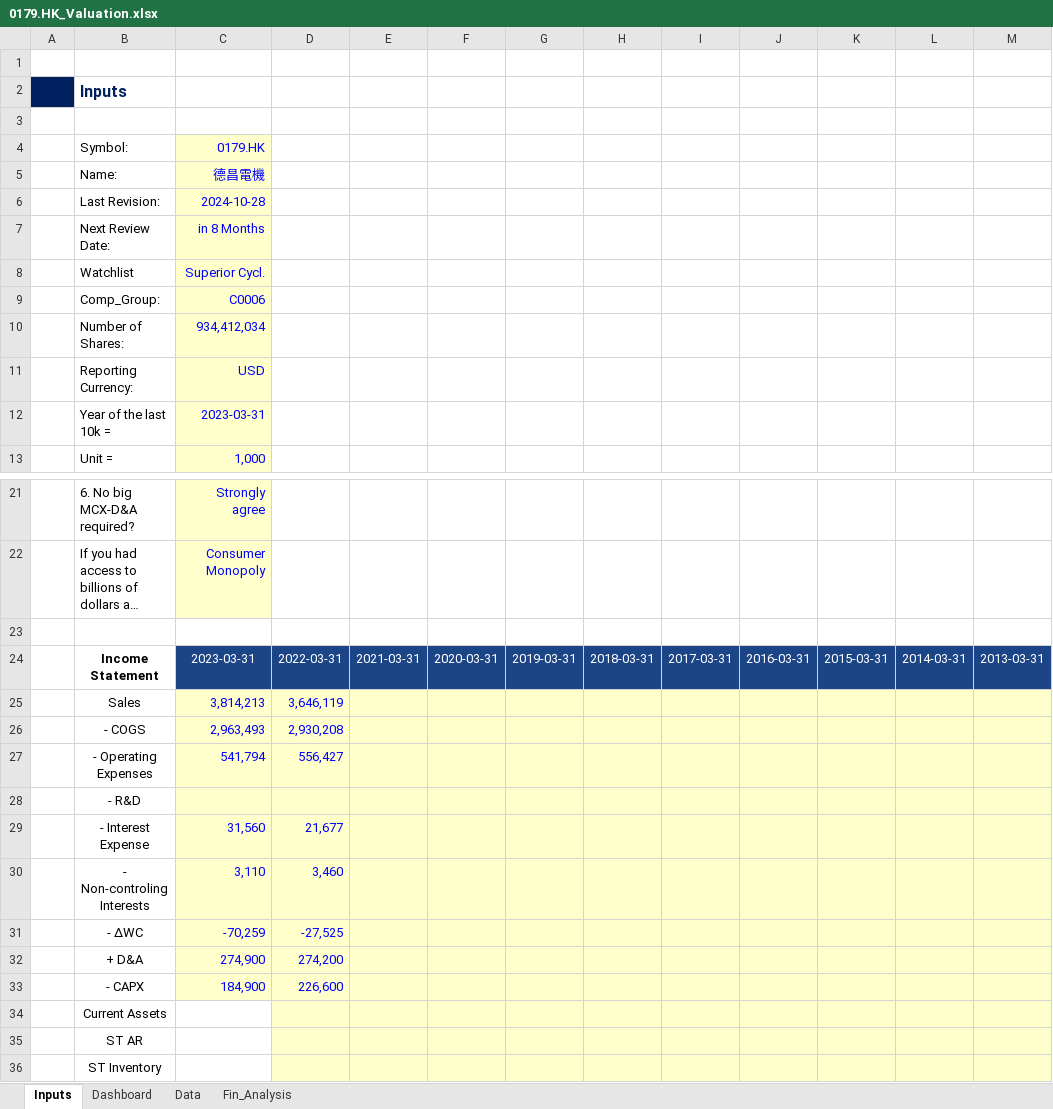
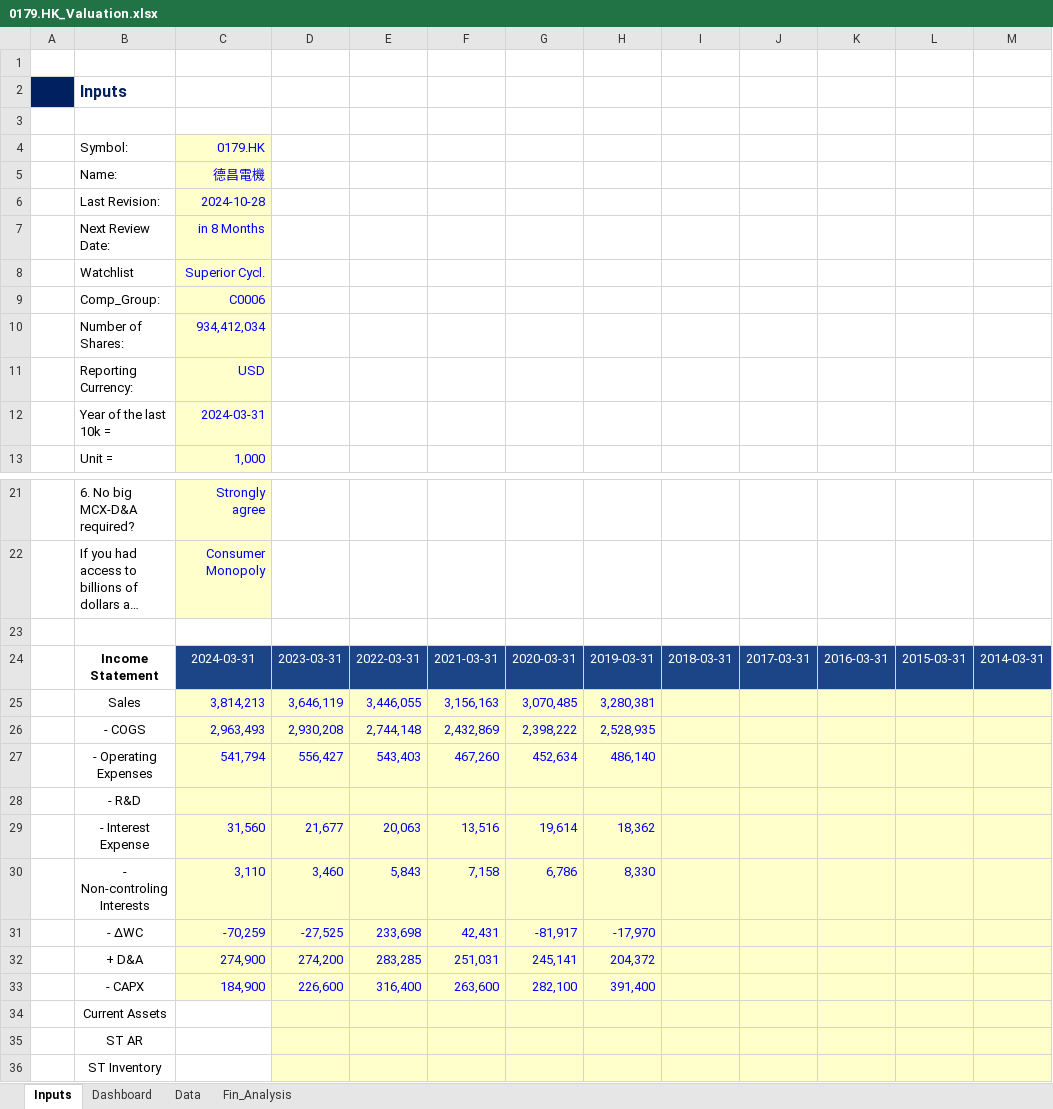
Before and after one commit to JerryChenz/Invest_Proc_Alpha, an Excel workbook: financial_models/opportunities/0179.HK_Valuation.xlsx, sheet Inputs, drawn as a sheet; only a part is shown, gaps mark what is left out; long unchanged cells end in …; values as stored, in another font and other column widths than the file's, no borders; conditional formats not drawn; removed rows and columns are numbered as before the commit, all else as after; the diff covers the shown part only; the diff names each change by its address in the sheet, - before the commit and + after, or states it on an @@ line.

```diff
--- a/financial_models/opportunities/0179.HK_Valuation.xlsx (sheet Inputs)
+++ b/financial_models/opportunities/0179.HK_Valuation.xlsx (sheet Inputs)
+column H, rows 24-33: 2019-03-31 | 3,280,381 | 2,528,935 | 486,140 |  | 18,362 | 8,330 | -17,970 | 204,372 | 391,400
-column M, row 24: 2013-03-31
-C12: 2023-03-31
+C12: 2024-03-31
-C24: 2023-03-31
+C24: 2024-03-31
-D24: 2022-03-31
+D24: 2023-03-31
-E24: 2021-03-31
+E24: 2022-03-31
-F24: 2020-03-31
+F24: 2021-03-31
-G24: 2019-03-31
+G24: 2020-03-31
-E25: (empty)
+E25: 3,446,055
-F25: (empty)
+F25: 3,156,163
-G25: (empty)
+G25: 3,070,485
-E26: (empty)
+E26: 2,744,148
-F26: (empty)
+F26: 2,432,869
-G26: (empty)
+G26: 2,398,222
-E27: (empty)
+E27: 543,403
-F27: (empty)
+F27: 467,260
-G27: (empty)
+G27: 452,634
-E29: (empty)
+E29: 20,063
-F29: (empty)
+F29: 13,516
-G29: (empty)
+G29: 19,614
-E30: (empty)
+E30: 5,843
-F30: (empty)
+F30: 7,158
-G30: (empty)
+G30: 6,786
-E31: (empty)
+E31: 233,698
-F31: (empty)
+F31: 42,431
-G31: (empty)
+G31: -81,917
-E32: (empty)
+E32: 283,285
-F32: (empty)
+F32: 251,031
-G32: (empty)
+G32: 245,141
-E33: (empty)
+E33: 316,400
-F33: (empty)
+F33: 263,600
-G33: (empty)
+G33: 282,100
```
Also changed, not shown: 1 edited cell elsewhere in this sheet, sheet Data, sheet Fin_Analysis, sheet Dashboard, formulas that keep their value, financial_models/Stock_Monitor.xlsx, financial_models/opportunities/0831.HK_Valuation.xlsx, 2 other files.
